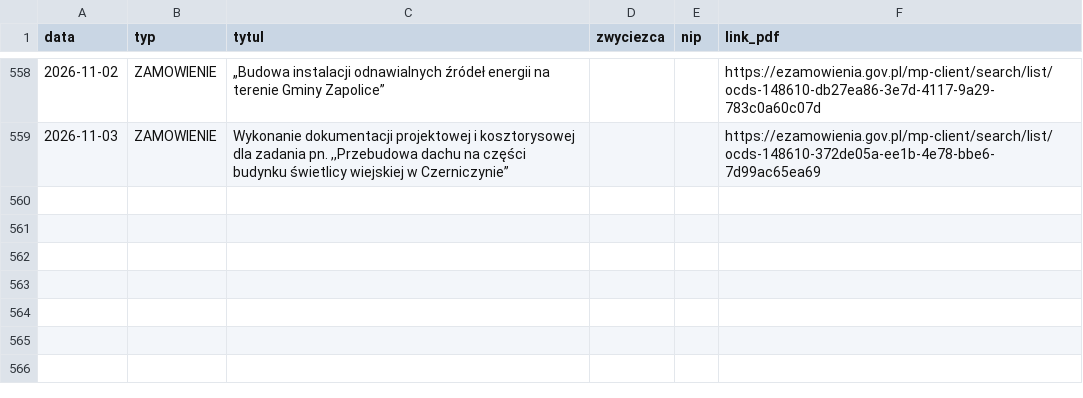
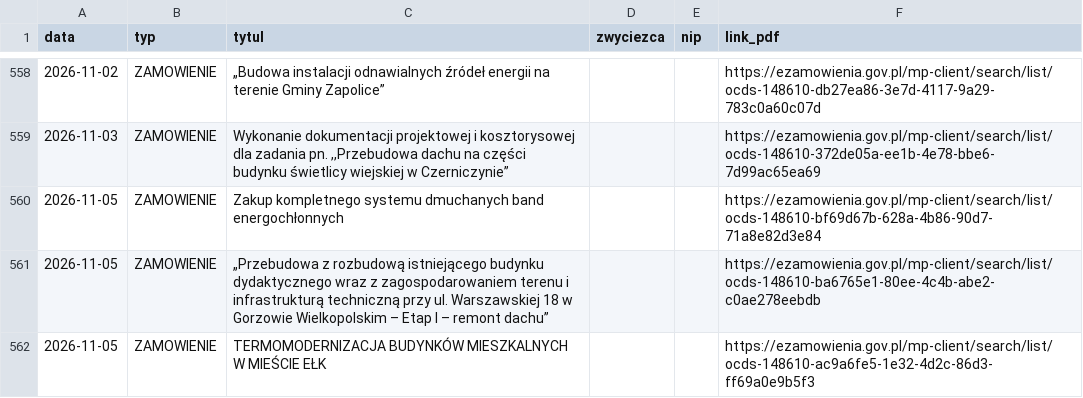
Before and after one commit to Genso3/przetargi, a CSV file: nowe_przetargi.csv, drawn as a sheet; only a part is shown, gaps mark what is left out; the diff names each change by its address in the sheet, - before the commit and + after, or states it on an @@ line.

```diff
--- a/nowe_przetargi.csv
+++ b/nowe_przetargi.csv
+row 560: 2026-11-05 | ZAMOWIENIE | Zakup kompletnego systemu dmuchanych band energochłonnych |  |  | https://ezamowienia.gov.pl/mp-client/search/list/ocds-148610-bf69d67b-628a-4b86-90d7-71a8e82d3e84
+row 561: 2026-11-05 | ZAMOWIENIE | „Przebudowa z rozbudową istniejącego budynku dydaktycznego wraz z zagospodarowaniem terenu i infrastrukturą techniczną przy ul. Warszawskiej 18 w Gorzowie Wielkopolskim – Etap I – remont dachu” |  |  | https://ezamowienia.gov.pl/mp-client/search/list/ocds-148610-ba6765e1-80ee-4c4b-abe2-c0ae278eebdb
+row 562: 2026-11-05 | ZAMOWIENIE | TERMOMODERNIZACJA BUDYNKÓW MIESZKALNYCH W MIEŚCIE EŁK |  |  | https://ezamowienia.gov.pl/mp-client/search/list/ocds-148610-ac9a6fe5-1e32-4d2c-86d3-ff69a0e9b5f3
```
Also changed, not shown: 2 other files.
